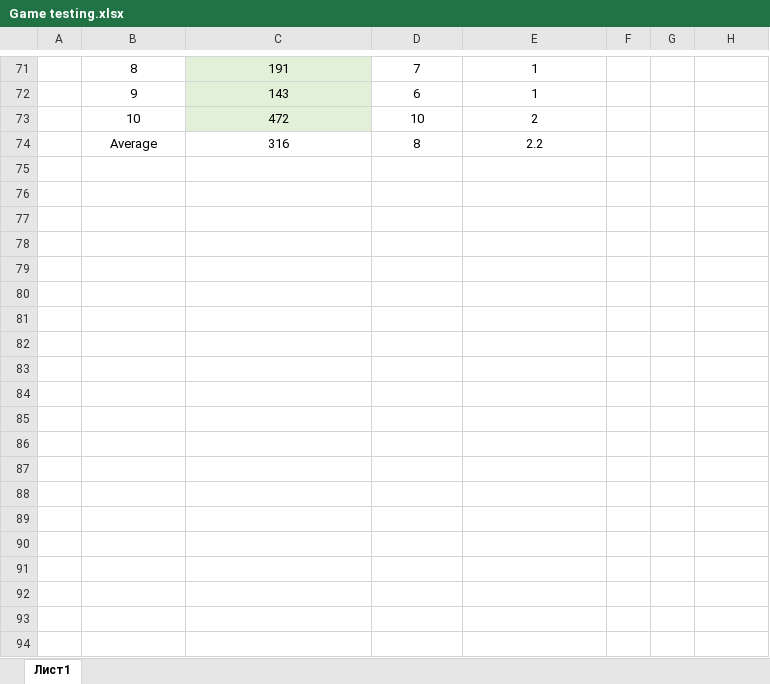
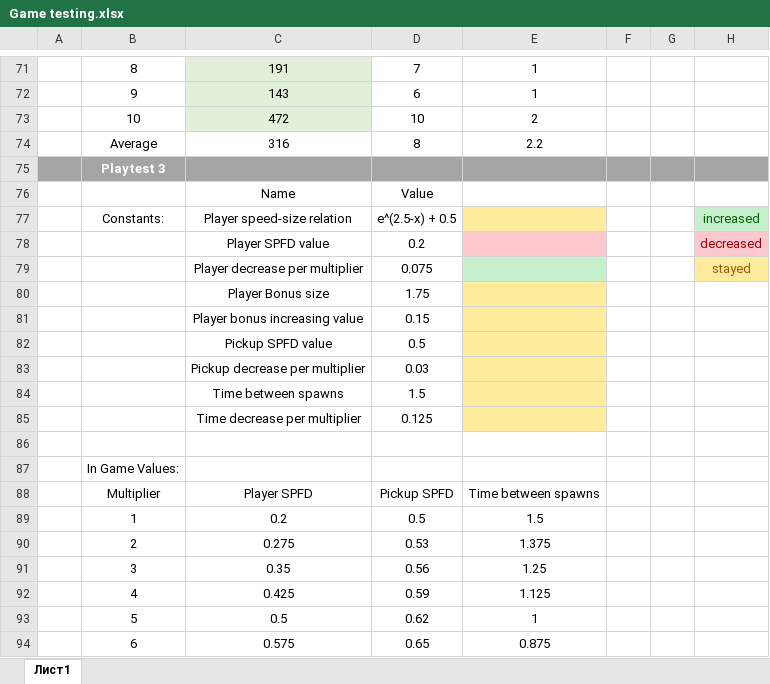
Before and after one commit to EgorFalaleev/ExpandYourself, an Excel workbook: Game testing.xlsx, sheet Лист1, drawn as a sheet; only a part is shown, gaps mark what is left out; values as stored, in another font and other column widths than the file's, no borders; the diff covers the shown part only; the diff names each change by its address in the sheet, - before the commit and + after, or states it on an @@ line.

Commit message:
Implemented portal pickup, tuned difficulty

```diff
--- a/Game testing.xlsx (sheet Лист1)
+++ b/Game testing.xlsx (sheet Лист1)
+row 75:  | Playtest 3
+row 76:  |  | Name | Value
+row 77:  | Constants: | Player speed-size relation | e^(2.5-x) + 0.5 |  |  |  | increased
+row 78:  |  | Player SPFD value | 0.2 |  |  |  | decreased
+row 79:  |  | Player decrease per multiplier | 0.075 |  |  |  | stayed
+row 80:  |  | Player Bonus size | 1.75
+row 81:  |  | Player bonus increasing value | 0.15
+row 82:  |  | Pickup SPFD value | 0.5
+row 83:  |  | Pickup decrease per multiplier | 0.03
+row 84:  |  | Time between spawns | 1.5
+row 85:  |  | Time decrease per multiplier | 0.125
+row 86: (empty)
+row 87:  | In Game Values:
+row 88:  | Multiplier | Player SPFD | Pickup SPFD | Time between spawns
+row 89:  | 1 | 0.2 | 0.5 | 1.5
+row 90:  | 2 | 0.275 | 0.53 | 1.375
+row 91:  | 3 | 0.35 | 0.56 | 1.25
+row 92:  | 4 | 0.425 | 0.59 | 1.125
+row 93:  | 5 | 0.5 | 0.62 | 1
+row 94:  | 6 | 0.575 | 0.65 | 0.875
```
Also changed, not shown: 91 added rows and cell formats elsewhere in this sheet, 45 other files.
